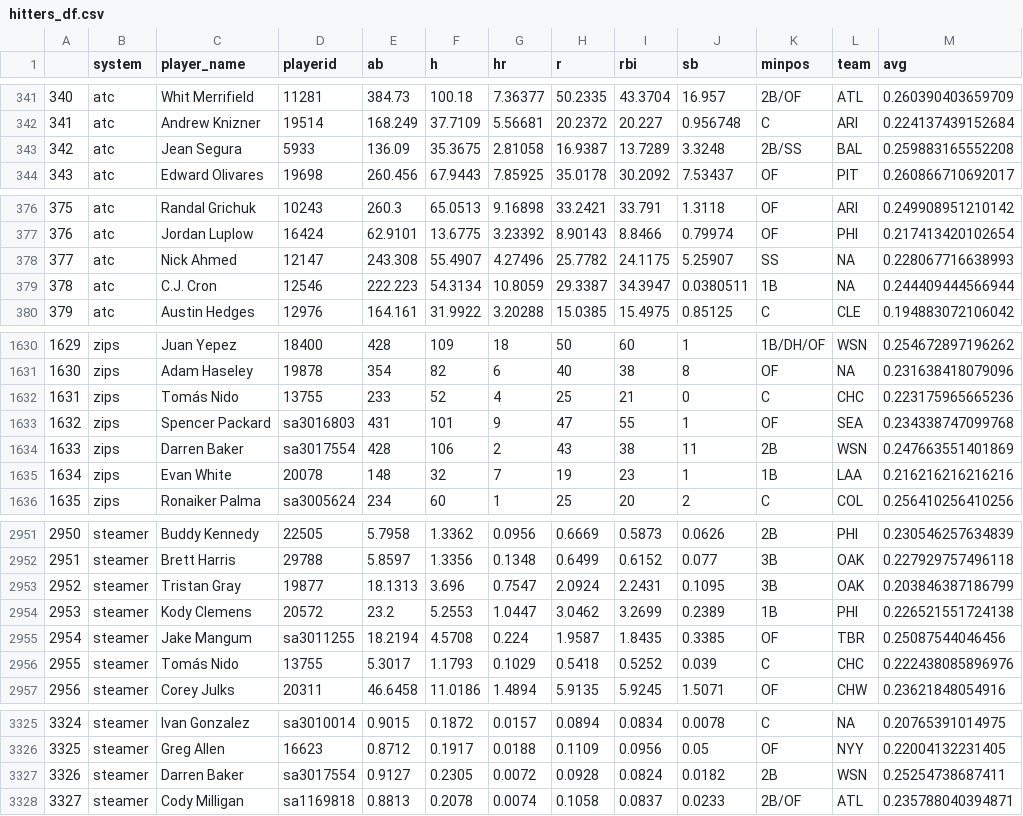
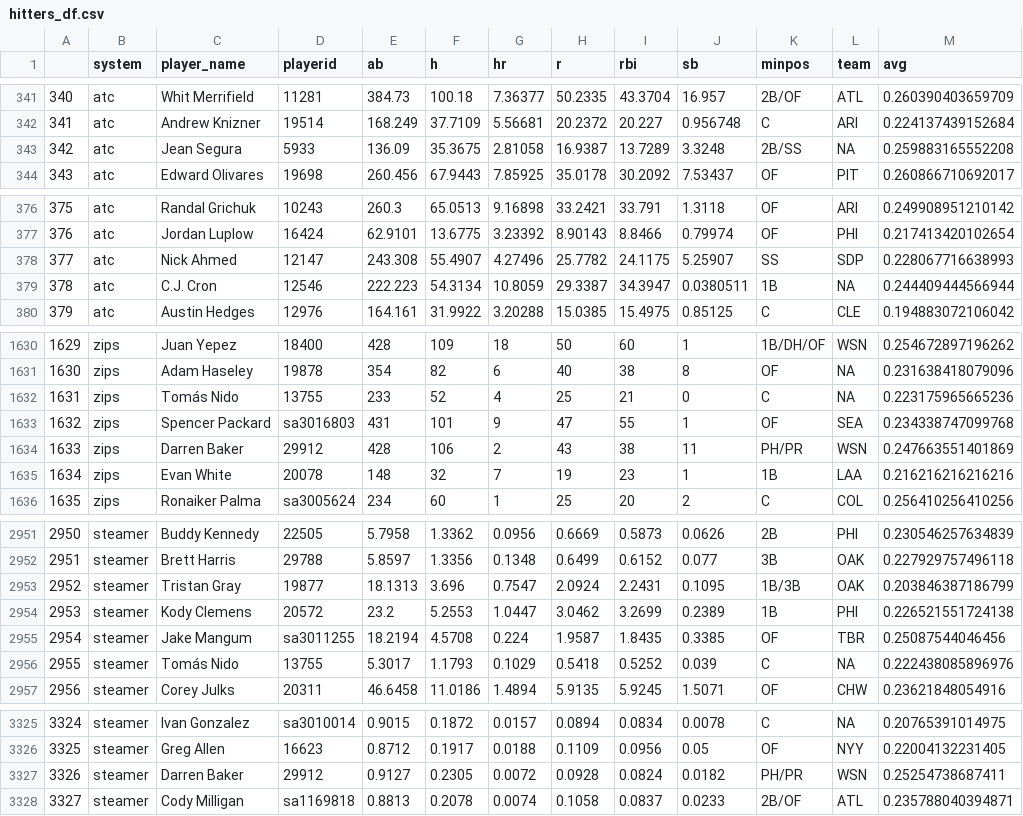
Before and after one commit to SamuelLachance/Betting, a CSV file: ottoneu/hitters_df.csv, drawn as a sheet; only a part is shown, gaps mark what is left out; the diff covers the shown part only.

```diff
--- a/ottoneu/hitters_df.csv
+++ b/ottoneu/hitters_df.csv
@@ -342,3 +342,3 @@
 "341","atc","Andrew Knizner","19514",168.249,37.7109,5.56681,20.2372,20.227,0.956748,"C","ARI",0.224137439152684
-"342","atc","Jean Segura","5933",136.09,35.3675,2.81058,16.9387,13.7289,3.3248,"2B/SS","BAL",0.259883165552208
+"342","atc","Jean Segura","5933",136.09,35.3675,2.81058,16.9387,13.7289,3.3248,"2B/SS",NA,0.259883165552208
 "343","atc","Edward Olivares","19698",260.456,67.9443,7.85925,35.0178,30.2092,7.53437,"OF","PIT",0.260866710692017
@@ -377,3 +377,3 @@
 "376","atc","Jordan Luplow","16424",62.9101,13.6775,3.23392,8.90143,8.8466,0.79974,"OF","PHI",0.217413420102654
-"377","atc","Nick Ahmed","12147",243.308,55.4907,4.27496,25.7782,24.1175,5.25907,"SS",NA,0.228067716638993
+"377","atc","Nick Ahmed","12147",243.308,55.4907,4.27496,25.7782,24.1175,5.25907,"SS","SDP",0.228067716638993
 "378","atc","C.J. Cron","12546",222.223,54.3134,10.8059,29.3387,34.3947,0.0380511,"1B",NA,0.244409444566944
@@ -1631,5 +1631,5 @@
 "1630","zips","Adam Haseley","19878",354,82,6,40,38,8,"OF",NA,0.231638418079096
-"1631","zips","Tomás Nido","13755",233,52,4,25,21,0,"C","CHC",0.223175965665236
+"1631","zips","Tomás Nido","13755",233,52,4,25,21,0,"C",NA,0.223175965665236
 "1632","zips","Spencer Packard","sa3016803",431,101,9,47,55,1,"OF","SEA",0.234338747099768
-"1633","zips","Darren Baker","sa3017554",428,106,2,43,38,11,"2B","WSN",0.247663551401869
+"1633","zips","Darren Baker","29912",428,106,2,43,38,11,"PH/PR","WSN",0.247663551401869
 "1634","zips","Evan White","20078",148,32,7,19,23,1,"1B","LAA",0.216216216216216
@@ -2952,6 +2952,6 @@
 "2951","steamer","Brett Harris","29788",5.8597,1.3356,0.1348,0.6499,0.6152,0.077,"3B","OAK",0.227929757496118
-"2952","steamer","Tristan Gray","19877",18.1313,3.696,0.7547,2.0924,2.2431,0.1095,"3B","OAK",0.203846387186799
+"2952","steamer","Tristan Gray","19877",18.1313,3.696,0.7547,2.0924,2.2431,0.1095,"1B/3B","OAK",0.203846387186799
 "2953","steamer","Kody Clemens","20572",23.2,5.2553,1.0447,3.0462,3.2699,0.2389,"1B","PHI",0.226521551724138
 "2954","steamer","Jake Mangum","sa3011255",18.2194,4.5708,0.224,1.9587,1.8435,0.3385,"OF","TBR",0.25087544046456
-"2955","steamer","Tomás Nido","13755",5.3017,1.1793,0.1029,0.5418,0.5252,0.039,"C","CHC",0.222438085896976
+"2955","steamer","Tomás Nido","13755",5.3017,1.1793,0.1029,0.5418,0.5252,0.039,"C",NA,0.222438085896976
 "2956","steamer","Corey Julks","20311",46.6458,11.0186,1.4894,5.9135,5.9245,1.5071,"OF","CHW",0.23621848054916
@@ -3326,3 +3326,3 @@
 "3325","steamer","Greg Allen","16623",0.8712,0.1917,0.0188,0.1109,0.0956,0.05,"OF","NYY",0.22004132231405
-"3326","steamer","Darren Baker","sa3017554",0.9127,0.2305,0.0072,0.0928,0.0824,0.0182,"2B","WSN",0.25254738687411
+"3326","steamer","Darren Baker","29912",0.9127,0.2305,0.0072,0.0928,0.0824,0.0182,"PH/PR","WSN",0.25254738687411
 "3327","steamer","Cody Milligan","sa1169818",0.8813,0.2078,0.0074,0.1058,0.0837,0.0233,"2B/OF","ATL",0.235788040394871
```
Also changed, not shown: 23 edited cells elsewhere in this file, ottoneu/all_pitchers.csv, ottoneu/bum_bum_pitchers.csv, 4 other files.
